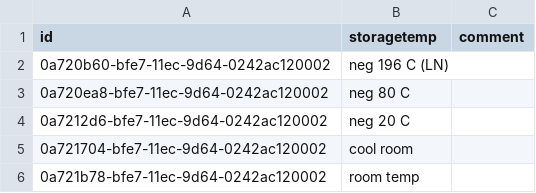
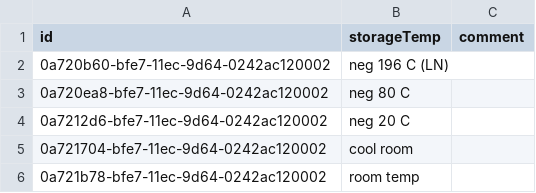
Before and after one commit to SIOS-Svalbard/Nansen_Legacy_template_generator, a CSV file: website/config/dropdown_lists/storageTemp.csv (was website/config/storage_temperatures.csv), drawn as a sheet.

```diff
--- a/website/config/storage_temperatures.csv
+++ b/website/config/dropdown_lists/storageTemp.csv
@@ -1,2 +1,2 @@
-id,storagetemp,comment
+id,storageTemp,comment
 0a720b60-bfe7-11ec-9d64-0242ac120002,neg 196 C (LN),
```
Also changed, not shown: website/config/dropdown_lists/gearType.csv, website/config/dropdown_lists/intendedMethod.csv, 18 other files.
